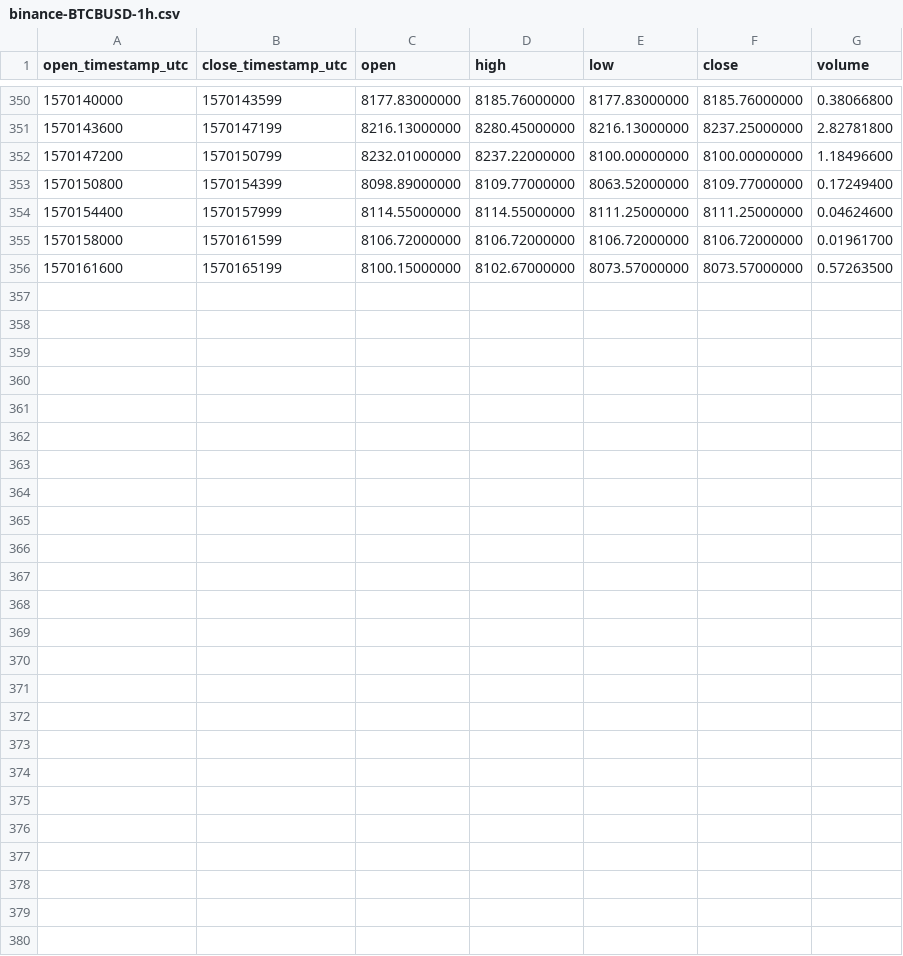
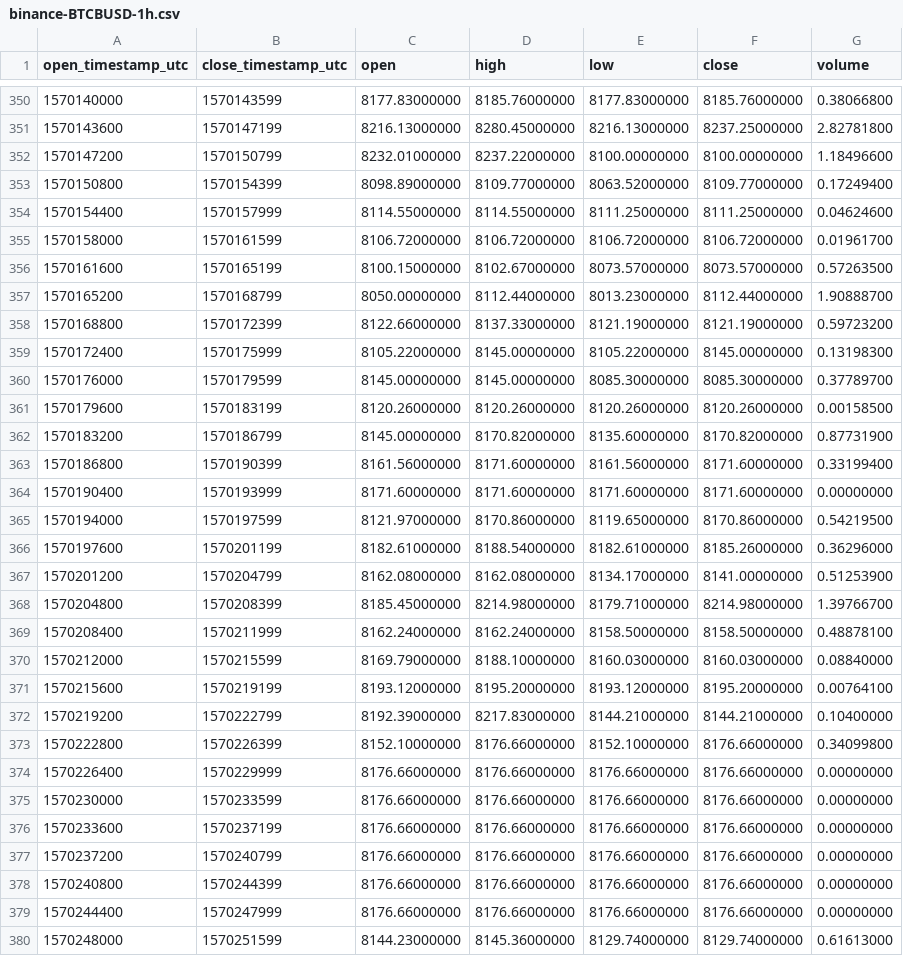
Before and after one commit to cryptobigbro/binance-BTCBUSD, a CSV file: binance-BTCBUSD-1h.csv, drawn as a sheet; only a part is shown, gaps mark what is left out; the diff names each change by its address in the sheet, - before the commit and + after, or states it on an @@ line.

Commit message:
Update OHLCV data.

```diff
--- a/binance-BTCBUSD-1h.csv
+++ b/binance-BTCBUSD-1h.csv
+row 357: 1570165200 | 1570168799 | 8050.00000000 | 8112.44000000 | 8013.23000000 | 8112.44000000 | 1.90888700
+row 358: 1570168800 | 1570172399 | 8122.66000000 | 8137.33000000 | 8121.19000000 | 8121.19000000 | 0.59723200
+row 359: 1570172400 | 1570175999 | 8105.22000000 | 8145.00000000 | 8105.22000000 | 8145.00000000 | 0.13198300
+row 360: 1570176000 | 1570179599 | 8145.00000000 | 8145.00000000 | 8085.30000000 | 8085.30000000 | 0.37789700
+row 361: 1570179600 | 1570183199 | 8120.26000000 | 8120.26000000 | 8120.26000000 | 8120.26000000 | 0.00158500
+row 362: 1570183200 | 1570186799 | 8145.00000000 | 8170.82000000 | 8135.60000000 | 8170.82000000 | 0.87731900
+row 363: 1570186800 | 1570190399 | 8161.56000000 | 8171.60000000 | 8161.56000000 | 8171.60000000 | 0.33199400
+row 364: 1570190400 | 1570193999 | 8171.60000000 | 8171.60000000 | 8171.60000000 | 8171.60000000 | 0.00000000
+row 365: 1570194000 | 1570197599 | 8121.97000000 | 8170.86000000 | 8119.65000000 | 8170.86000000 | 0.54219500
+row 366: 1570197600 | 1570201199 | 8182.61000000 | 8188.54000000 | 8182.61000000 | 8185.26000000 | 0.36296000
+row 367: 1570201200 | 1570204799 | 8162.08000000 | 8162.08000000 | 8134.17000000 | 8141.00000000 | 0.51253900
+row 368: 1570204800 | 1570208399 | 8185.45000000 | 8214.98000000 | 8179.71000000 | 8214.98000000 | 1.39766700
+row 369: 1570208400 | 1570211999 | 8162.24000000 | 8162.24000000 | 8158.50000000 | 8158.50000000 | 0.48878100
+row 370: 1570212000 | 1570215599 | 8169.79000000 | 8188.10000000 | 8160.03000000 | 8160.03000000 | 0.08840000
+row 371: 1570215600 | 1570219199 | 8193.12000000 | 8195.20000000 | 8193.12000000 | 8195.20000000 | 0.00764100
+row 372: 1570219200 | 1570222799 | 8192.39000000 | 8217.83000000 | 8144.21000000 | 8144.21000000 | 0.10400000
+row 373: 1570222800 | 1570226399 | 8152.10000000 | 8176.66000000 | 8152.10000000 | 8176.66000000 | 0.34099800
+row 374: 1570226400 | 1570229999 | 8176.66000000 | 8176.66000000 | 8176.66000000 | 8176.66000000 | 0.00000000
+row 375: 1570230000 | 1570233599 | 8176.66000000 | 8176.66000000 | 8176.66000000 | 8176.66000000 | 0.00000000
+row 376: 1570233600 | 1570237199 | 8176.66000000 | 8176.66000000 | 8176.66000000 | 8176.66000000 | 0.00000000
+row 377: 1570237200 | 1570240799 | 8176.66000000 | 8176.66000000 | 8176.66000000 | 8176.66000000 | 0.00000000
+row 378: 1570240800 | 1570244399 | 8176.66000000 | 8176.66000000 | 8176.66000000 | 8176.66000000 | 0.00000000
+row 379: 1570244400 | 1570247999 | 8176.66000000 | 8176.66000000 | 8176.66000000 | 8176.66000000 | 0.00000000
+row 380: 1570248000 | 1570251599 | 8144.23000000 | 8145.36000000 | 8129.74000000 | 8129.74000000 | 0.61613000
```
Also changed, not shown: binance-BTCBUSD-1d.csv, 1 other file.
